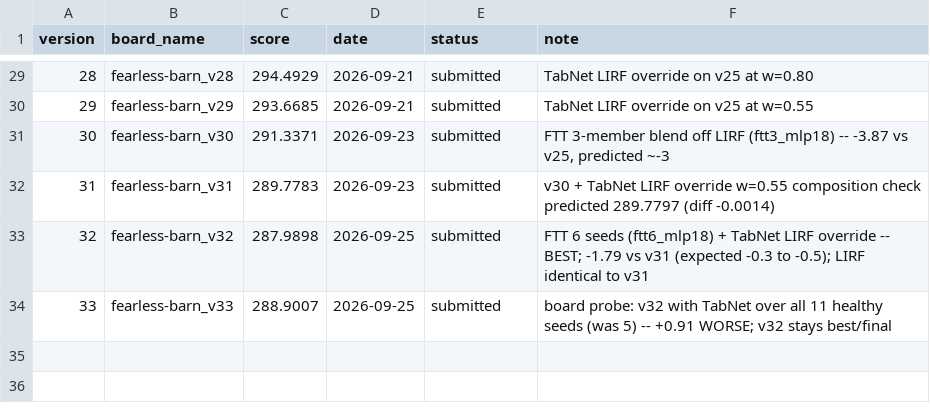
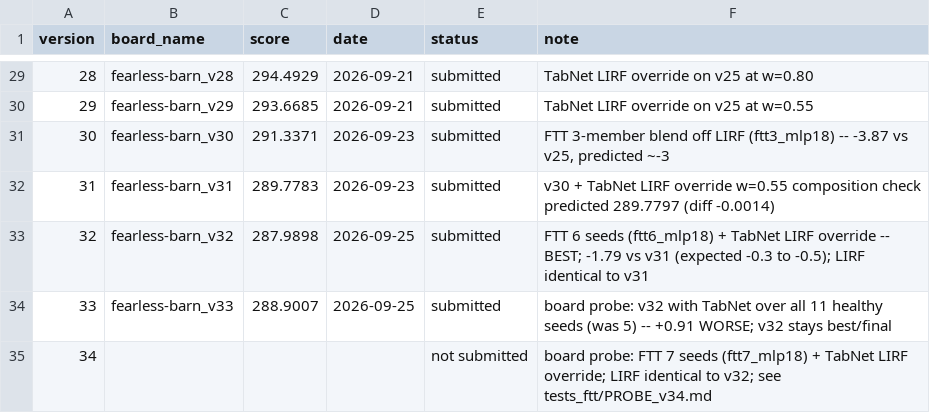
Before and after one commit to e-seet/fearless-barn, a CSV file: exploration/submissions/board_scores.csv, drawn as a sheet; only a part is shown, gaps mark what is left out; the diff names each change by its address in the sheet, - before the commit and + after, or states it on an @@ line.

```diff
--- a/exploration/submissions/board_scores.csv
+++ b/exploration/submissions/board_scores.csv
+row 35: 34 |  |  |  | not submitted | board probe: FTT 7 seeds (ftt7_mlp18) + TabNet LIRF override; LIRF identical to v32; see tests_ftt/PROBE_v34.md
```
Also changed, not shown: exploration/submissions/submissions.csv, 1 other file.
